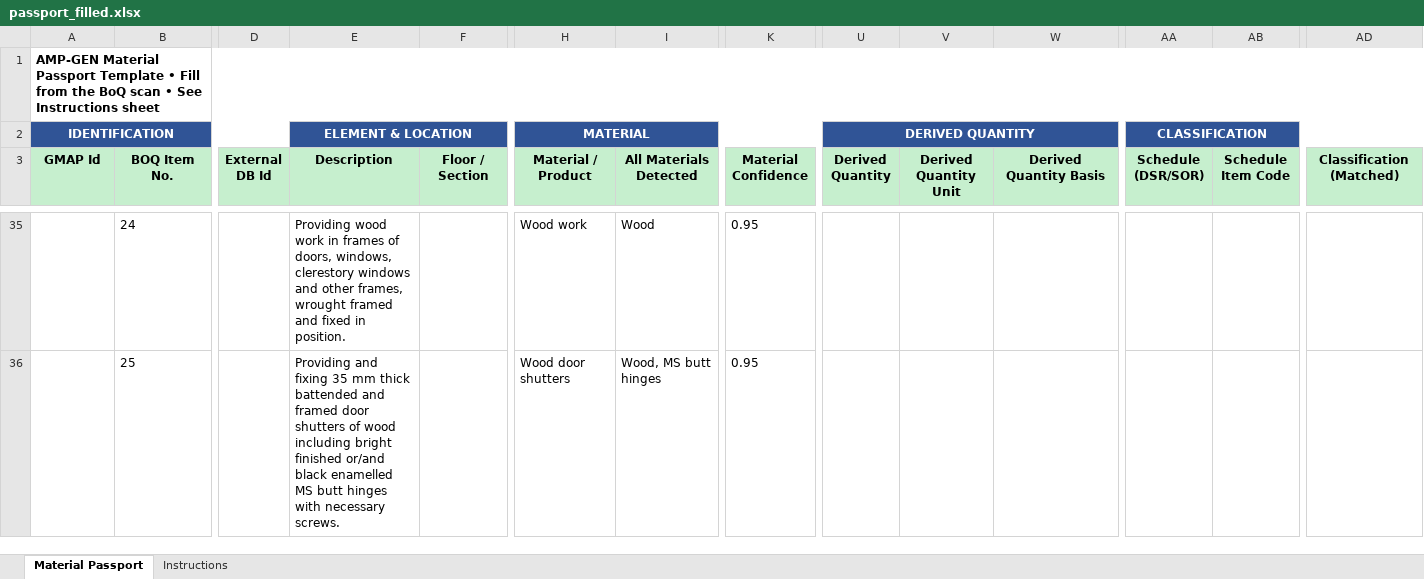
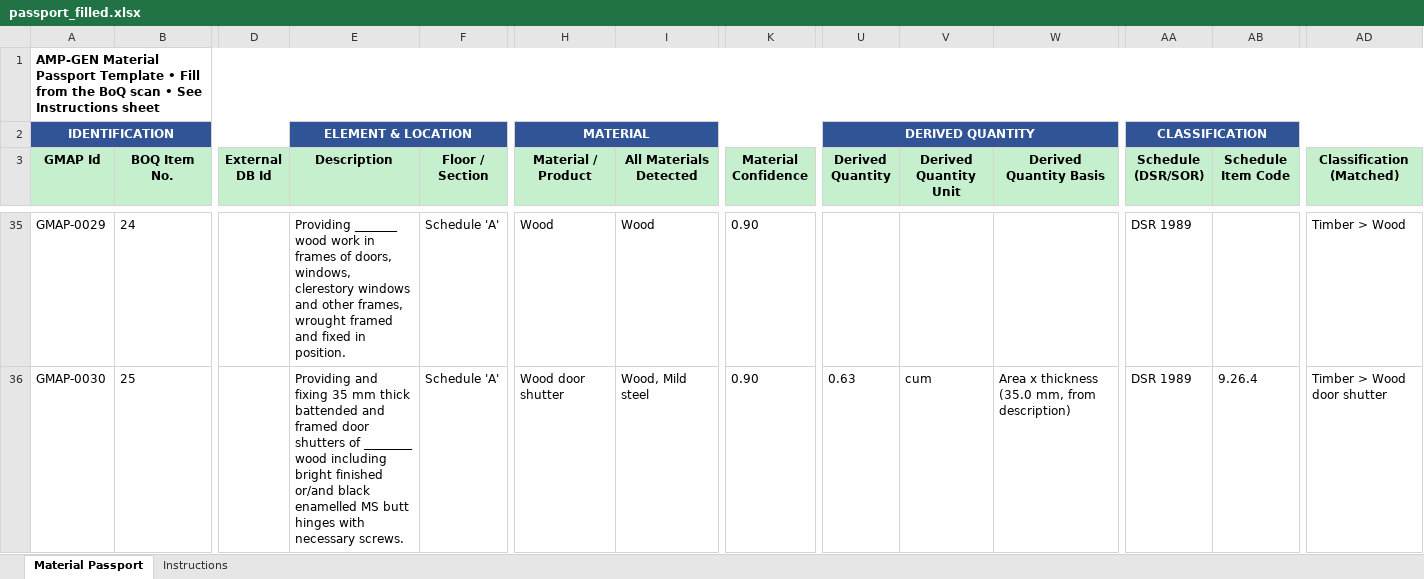
Before and after one commit to HIRA04IRSHAD/amp-gen-material-passport, an Excel workbook: output/passport_filled.xlsx, sheet Material Passport, drawn as a sheet; only a part is shown, gaps mark what is left out; values as stored, in another font and other column widths than the file's, no borders; the diff covers the shown part only; the diff names each change by its address in the sheet, - before the commit and + after, or states it on an @@ line.

```diff
--- a/output/passport_filled.xlsx (sheet Material Passport)
+++ b/output/passport_filled.xlsx (sheet Material Passport)
-A35 (GMAP Id): (empty)
+A35 (GMAP Id): GMAP-0029
-E35 (Description): Providing wood work…
+E35 (Description): Providing _______ wood work…
-F35:F36 (Floor / Section): (empty)
+F35:F36 (Floor / Section): Schedule 'A'
-H35 (Material / Product): Wood work
+H35 (Material / Product): Wood
-K35:K36 (Material Confidence): 0.95
+K35:K36 (Material Confidence): 0.90
-AA35:AA36 (Schedule (DSR/SOR)): (empty)
+AA35:AA36 (Schedule (DSR/SOR)): DSR 1989
-AD35 (Classification (Matched)): (empty)
+AD35 (Classification (Matched)): Timber > Wood
-A36 (GMAP Id): (empty)
+A36 (GMAP Id): GMAP-0030
-E36 (Description): …shutters of wood including…
+E36 (Description): …shutters of ________ wood including…
-H36 (Material / Product): Wood door shutters
+H36 (Material / Product): Wood door shutter
-I36 (All Materials Detected): Wood, MS butt hinges
+I36 (All Materials Detected): Wood, Mild steel
-U36 (Derived Quantity): (empty)
+U36 (Derived Quantity): 0.63
-V36 (Derived Quantity Unit): (empty)
+V36 (Derived Quantity Unit): cum
-W36 (Derived Quantity Basis): (empty)
+W36 (Derived Quantity Basis): Area x thickness (35.0 mm, from description)
-AB36 (Schedule Item Code): (empty)
+AB36 (Schedule Item Code): 9.26.4
-AD36 (Classification (Matched)): (empty)
+AD36 (Classification (Matched)): Timber > Wood door shutter
```
Also changed, not shown: 515 edited cells elsewhere in this sheet, 5 other files.
